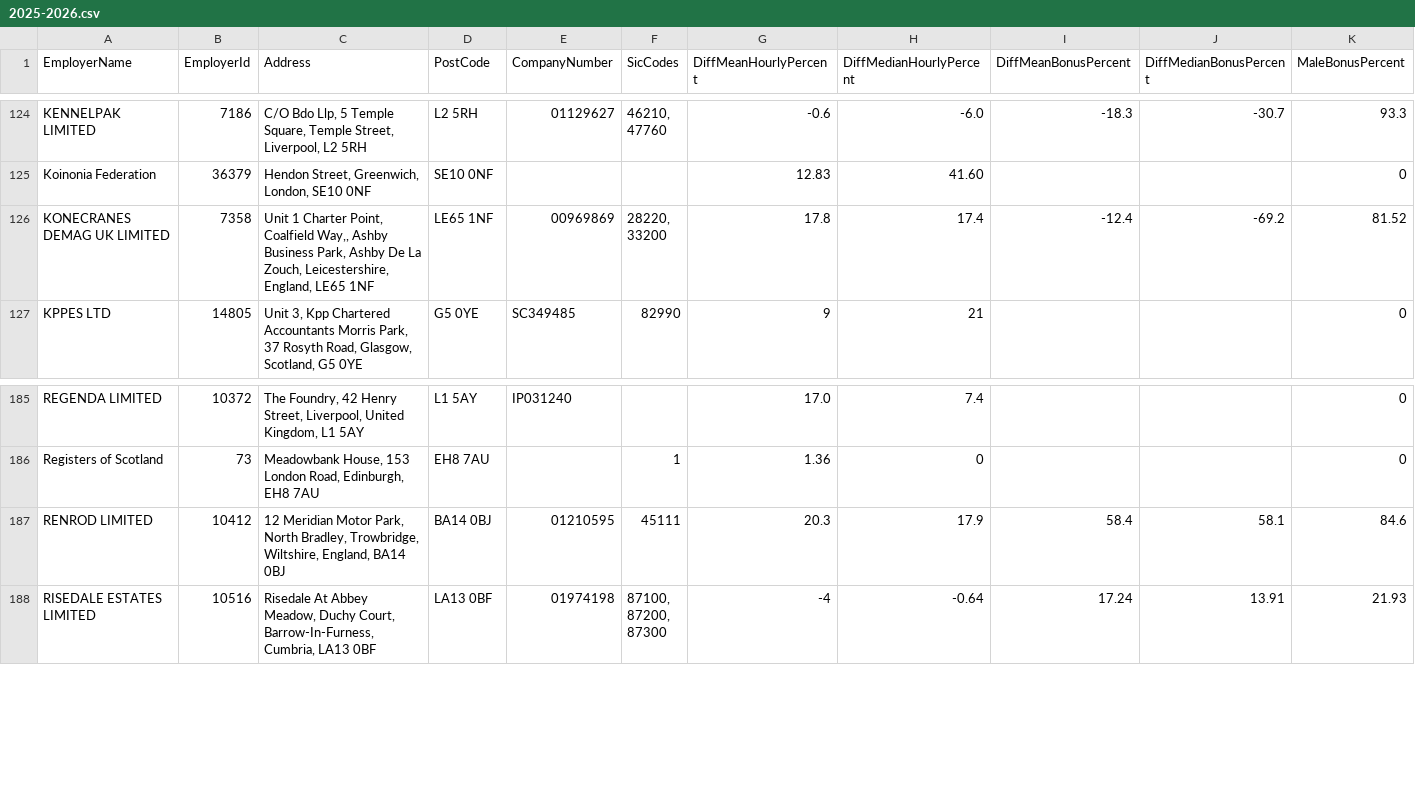
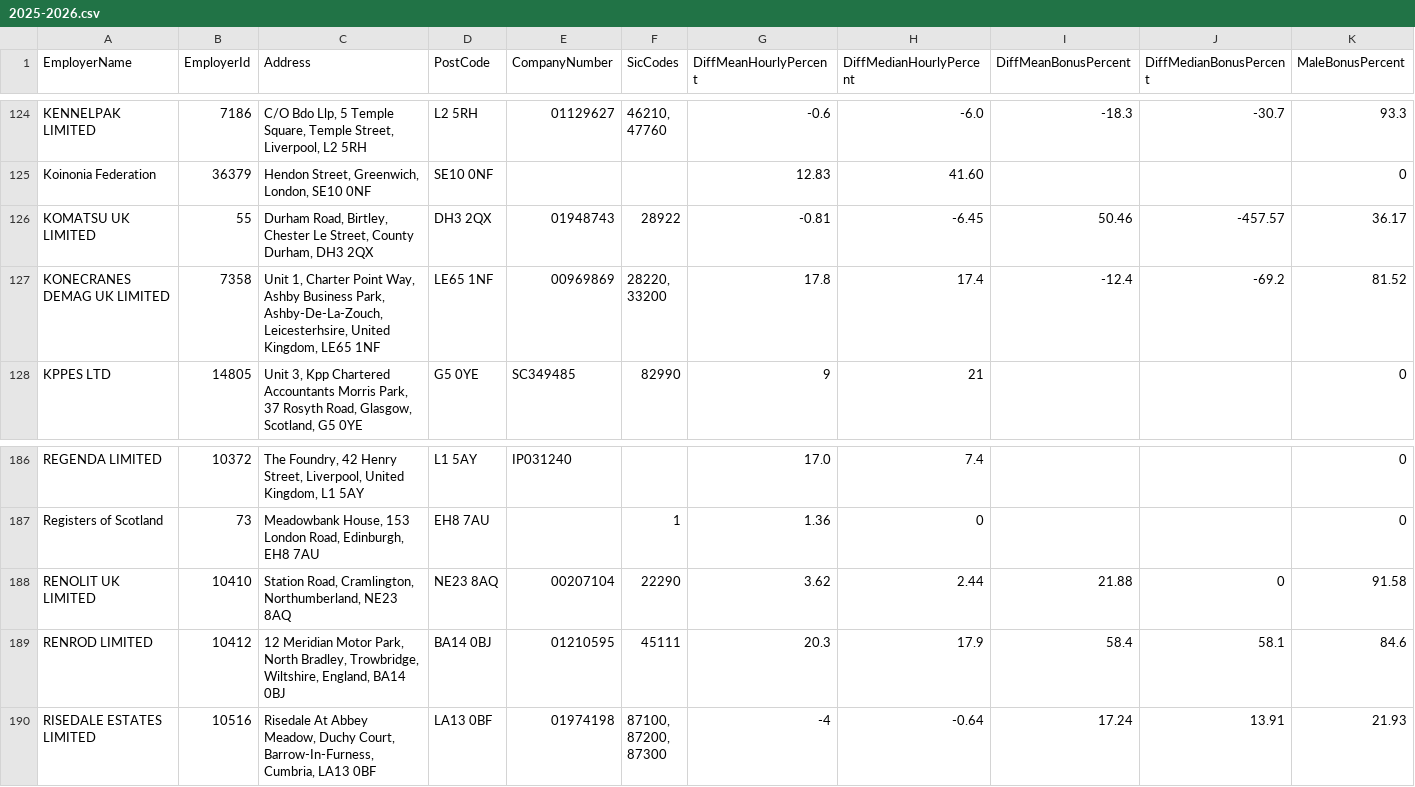
Before and after one commit to brightnetwork/uk-gender-pay-gap, a CSV file: 2025-2026.csv, drawn as a sheet; only a part is shown, gaps mark what is left out; addresses are those after the commit; rows hold the shown columns only; the diff names each change by its address in the sheet, - before the commit and + after, or states it on an @@ line.

```diff
--- a/2025-2026.csv
+++ b/2025-2026.csv
+row 126: KOMATSU UK LIMITED | 55 | Durham Road, Birtley, Chester Le Street, County Durham, DH3 2QX | DH3 2QX | 01948743 | 28922 | -0.81 | -6.45 | 50.46 | -457.57 | 36.17
-C127 (Address): Unit 1 Charter Point, Coalfield Way,, Ashby Business Park, Ashby De La Zouch, Leicestershire, England, LE65 1NF
+C127 (Address): Unit 1, Charter Point Way, Ashby Business Park, Ashby-De-La-Zouch, Leicesterhsire, United Kingdom, LE65 1NF
+row 188: RENOLIT UK LIMITED | 10410 | Station Road, Cramlington, Northumberland, NE23 8AQ | NE23 8AQ | 00207104 | 22290 | 3.62 | 2.44 | 21.88 | 0 | 91.58
```
